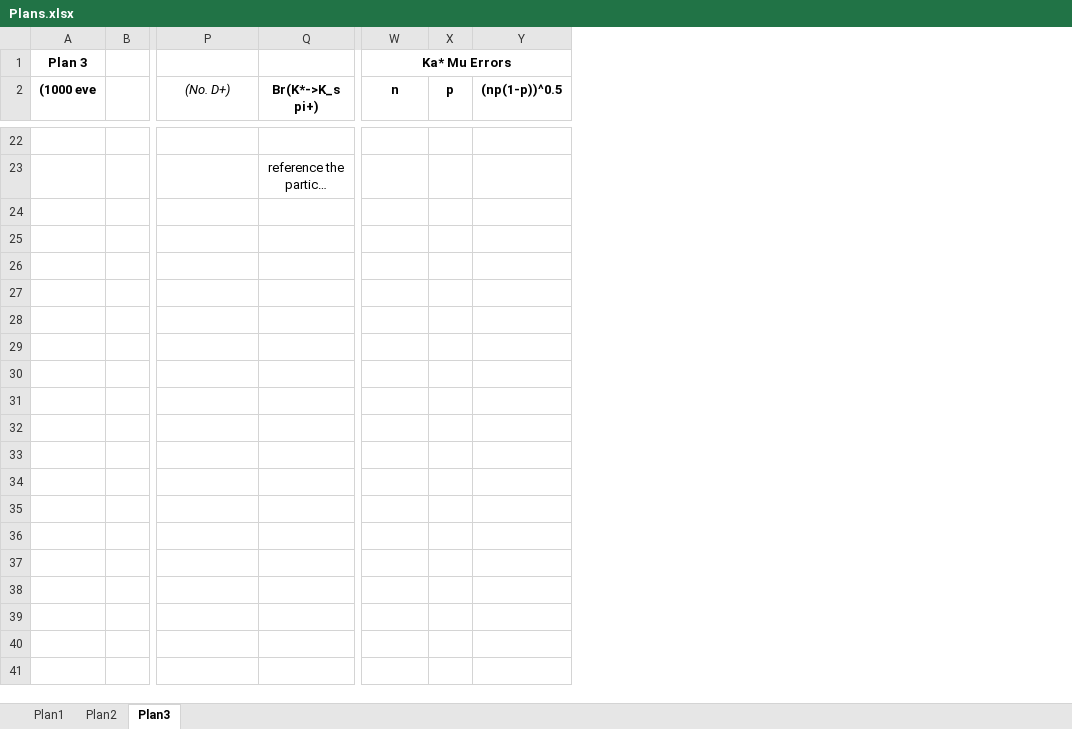
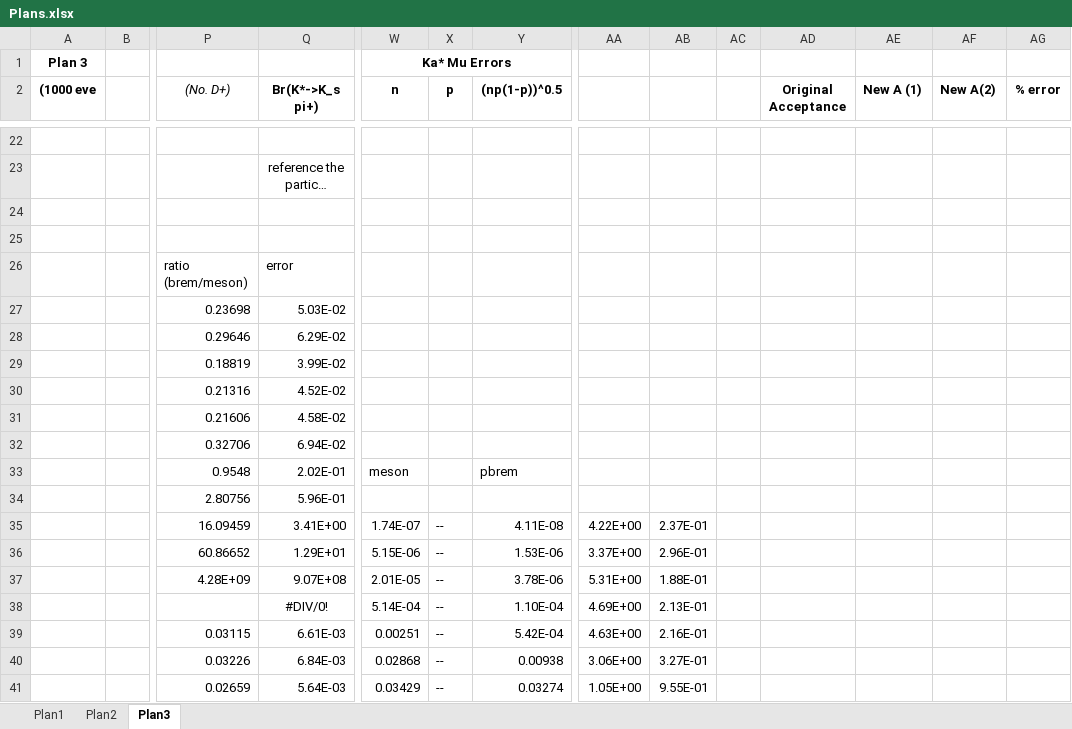
Before and after one commit to NikHoffStyl/SHiP-Nik_and_Danny, an Excel workbook: Plans.xlsx, sheet Plan3, drawn as a sheet; only a part is shown, gaps mark what is left out; long unchanged cells end in …; values as stored, in another font and other column widths than the file's, no borders; charts and pictures not drawn; rows hold the shown columns only; the diff covers the shown part only; the diff names each change by its address in the sheet, - before the commit and + after, or states it on an @@ line.

```diff
--- a/Plans.xlsx (sheet Plan3)
+++ b/Plans.xlsx (sheet Plan3)
+column AA, empty
+column AB, empty
+column AC, empty
+column AD (Original Acceptance), empty
+column AE (New A (1)), empty
+column AF (New A(2)), empty
+column AG (% error), empty
+row 24: (empty)
+row 25: (empty)
+row 26:  |  | ratio (brem/meson) | error
+row 27:  |  | 0.23698 | 5.03E-02
+row 28:  |  | 0.29646 | 6.29E-02
+row 29:  |  | 0.18819 | 3.99E-02
+row 30:  |  | 0.21316 | 4.52E-02
+row 31:  |  | 0.21606 | 4.58E-02
+row 32:  |  | 0.32706 | 6.94E-02
+row 33:  |  | 0.9548 | 2.02E-01 | meson |  | pbrem
+row 34:  |  | 2.80756 | 5.96E-01
+row 35:  |  | 16.09459 | 3.41E+00 | 1.74E-07 | -- | 4.11E-08 | 4.22E+00 | 2.37E-01
+row 36:  |  | 60.86652 | 1.29E+01 | 5.15E-06 | -- | 1.53E-06 | 3.37E+00 | 2.96E-01
+row 37:  |  | 4.28E+09 | 9.07E+08 | 2.01E-05 | -- | 3.78E-06 | 5.31E+00 | 1.88E-01
+row 38:  |  |  | #DIV/0! | 5.14E-04 | -- | 1.10E-04 | 4.69E+00 | 2.13E-01
+row 39:  |  | 0.03115 | 6.61E-03 | 0.00251 | -- | 5.42E-04 | 4.63E+00 | 2.16E-01
+row 40:  |  | 0.03226 | 6.84E-03 | 0.02868 | -- | 0.00938 | 3.06E+00 | 3.27E-01
+row 41:  |  | 0.02659 | 5.64E-03 | 0.03429 | -- | 0.03274 | 1.05E+00 | 9.55E-01
```
Also changed, not shown: 15 added rows and cell formats elsewhere in this sheet, sheet Plan1, charts or pictures, 2 other files.
